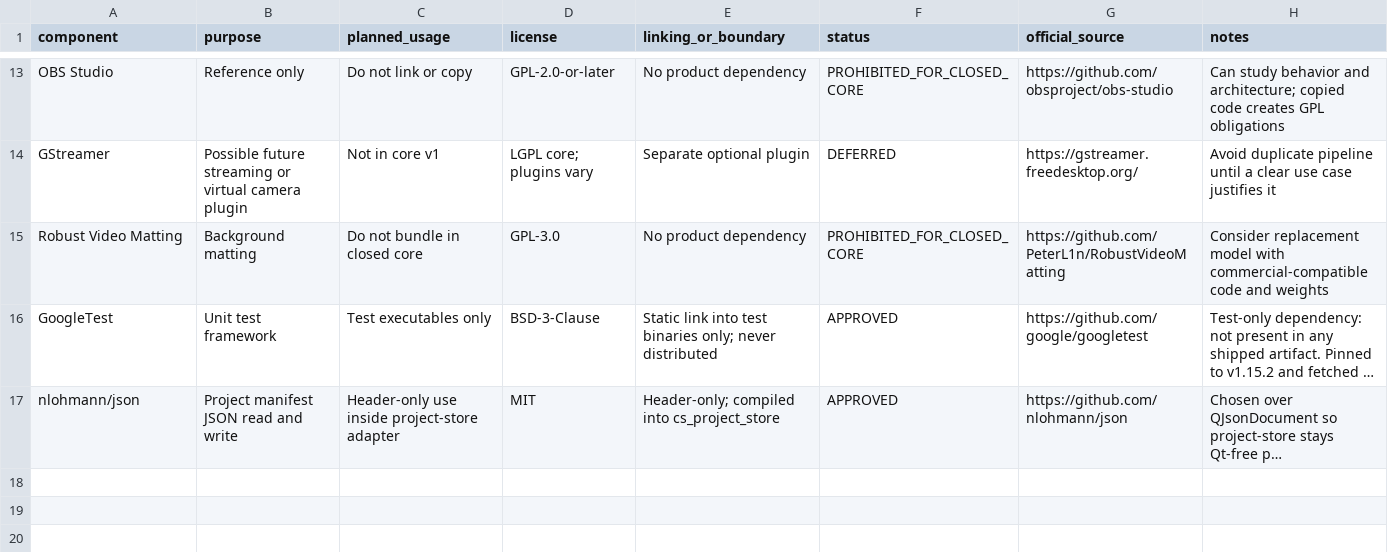
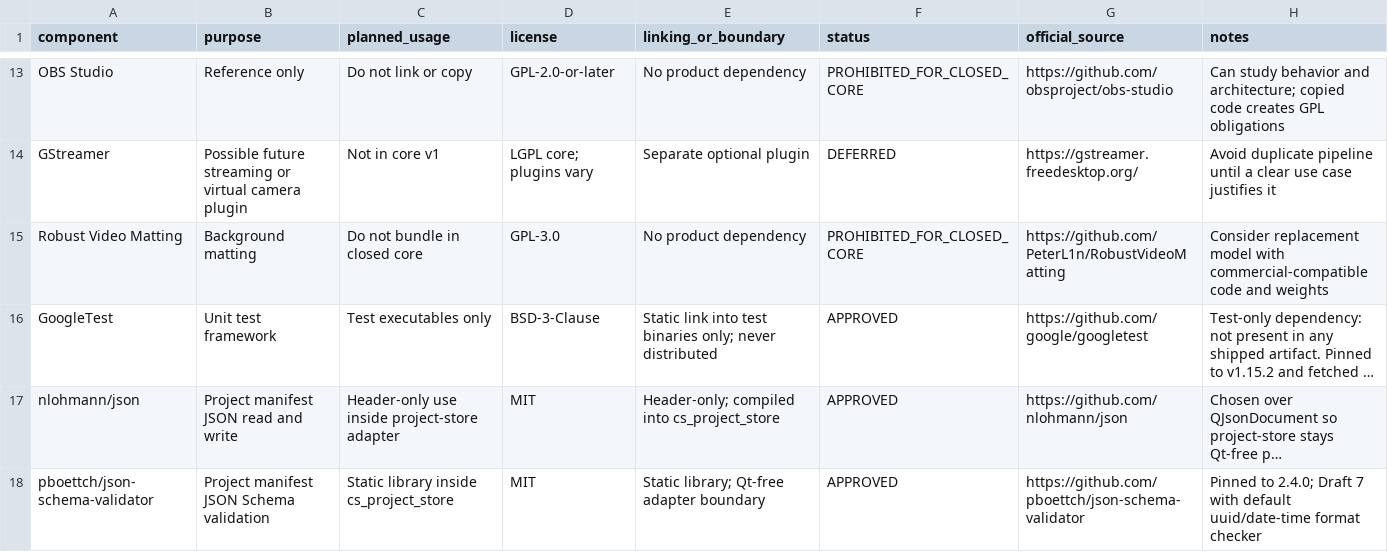
Before and after one commit to wsjung2023/STUDIO_ONAIR, a CSV file: legal/OSS_BOM.csv, drawn as a sheet; only a part is shown, gaps mark what is left out; long unchanged cells end in …; the diff names each change by its address in the sheet, - before the commit and + after, or states it on an @@ line.

Commit message:
feat(project-store): validate manifests against schema

```diff
--- a/legal/OSS_BOM.csv
+++ b/legal/OSS_BOM.csv
+row 18: pboettch/json-schema-validator | Project manifest JSON Schema validation | Static library inside cs_project_store | MIT | Static library; Qt-free adapter boundary | APPROVED | https://github.com/pboettch/json-schema-validator | Pinned to 2.4.0; Draft 7 with default uuid/date-time format checker
```
Also changed, not shown: 10 other files.
